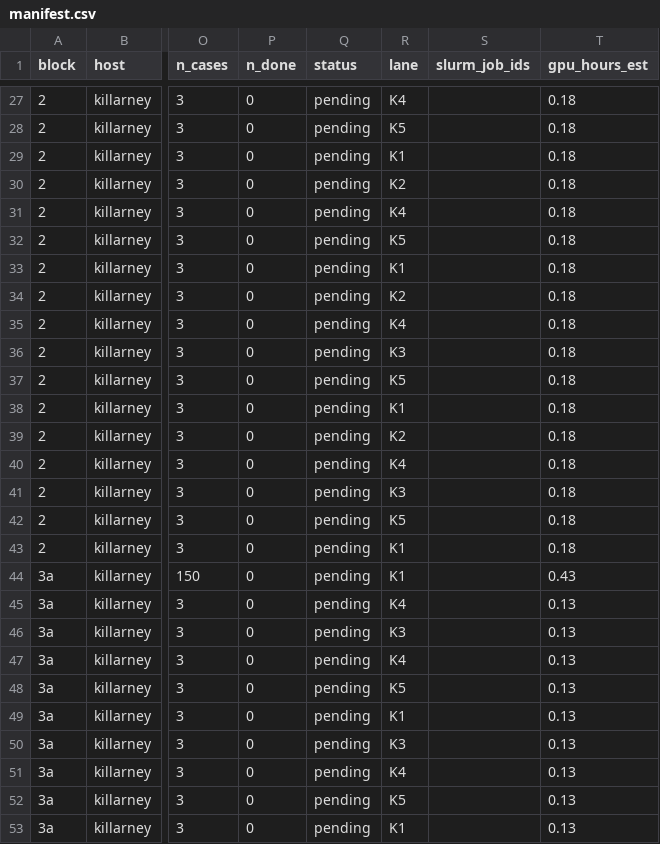
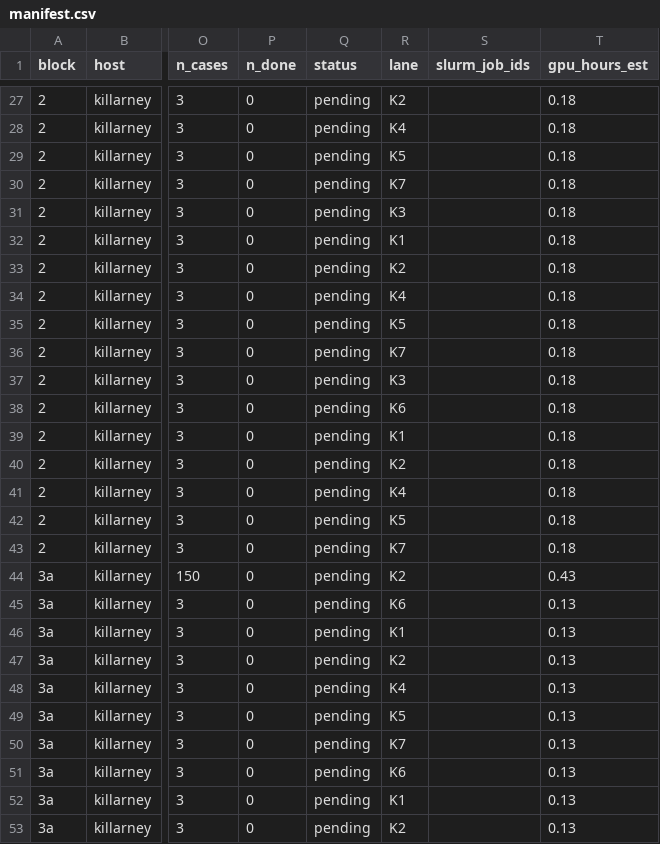
Before and after one commit to billxby/lossy-token-eff, a CSV file: campaign/addendum/step9/manifest.csv, drawn as a sheet; only a part is shown, gaps mark what is left out; the diff covers the shown part only; the diff names each change by its address in the sheet, - before the commit and + after, or states it on an @@ line.

```diff
--- a/campaign/addendum/step9/manifest.csv
+++ b/campaign/addendum/step9/manifest.csv
-R27 (lane): K4
+R27 (lane): K2
-R28 (lane): K5
+R28 (lane): K4
-R29 (lane): K1
+R29 (lane): K5
-R30 (lane): K2
+R30 (lane): K7
-R31 (lane): K4
+R31 (lane): K3
-R32 (lane): K5
+R32 (lane): K1
-R33 (lane): K1
+R33 (lane): K2
-R34 (lane): K2
+R34 (lane): K4
-R35 (lane): K4
+R35 (lane): K5
-R36 (lane): K3
+R36 (lane): K7
-R37 (lane): K5
+R37 (lane): K3
-R38 (lane): K1
+R38 (lane): K6
-R39 (lane): K2
+R39 (lane): K1
-R40 (lane): K4
+R40 (lane): K2
-R41 (lane): K3
+R41 (lane): K4
-R43 (lane): K1
+R43 (lane): K7
-R44 (lane): K1
+R44 (lane): K2
-R45 (lane): K4
+R45 (lane): K6
-R46 (lane): K3
+R46 (lane): K1
-R47 (lane): K4
+R47 (lane): K2
-R48 (lane): K5
+R48 (lane): K4
-R49 (lane): K1
+R49 (lane): K5
-R50 (lane): K3
+R50 (lane): K7
-R51 (lane): K4
+R51 (lane): K6
-R52 (lane): K5
+R52 (lane): K1
-R53 (lane): K1
+R53 (lane): K2
```
Also changed, not shown: 163 edited cells elsewhere in this file, 29 other files.
